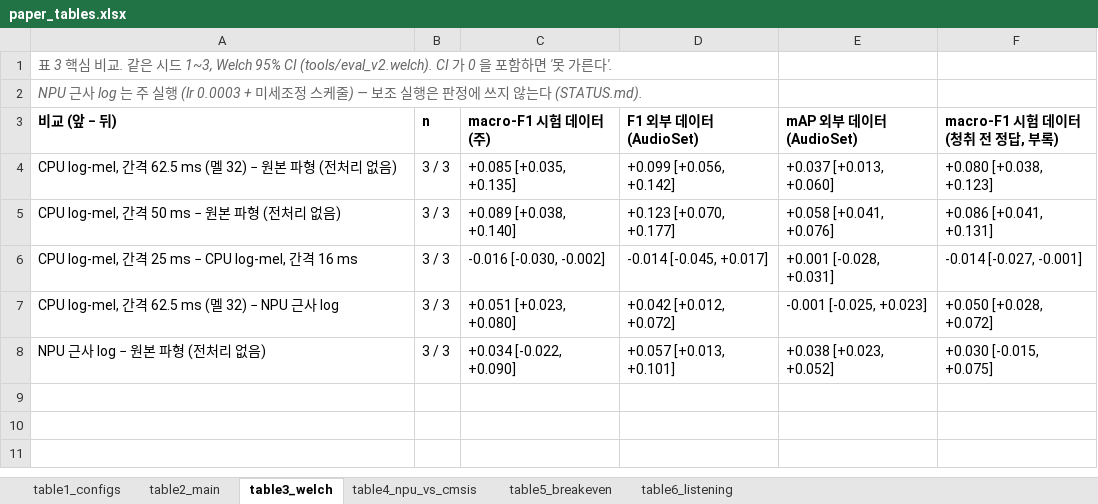
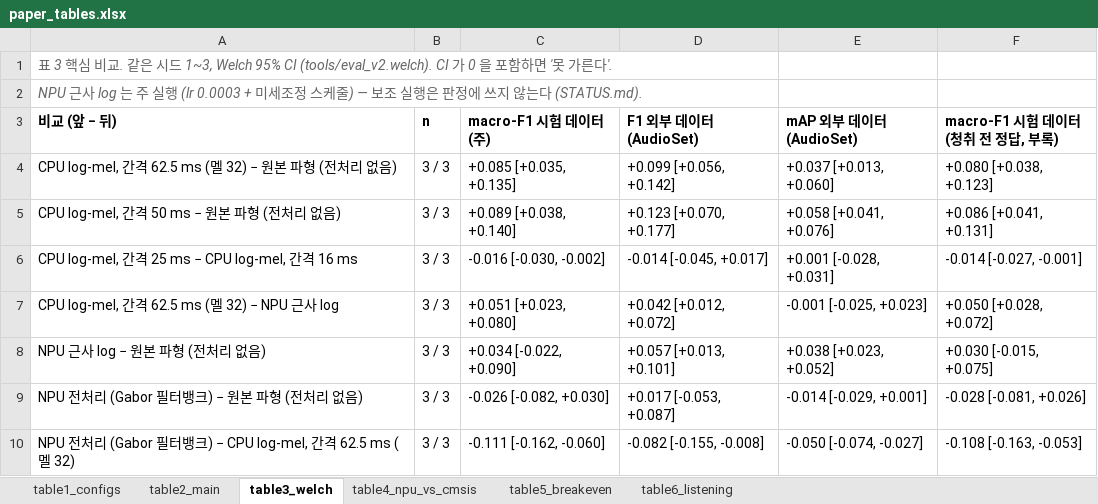
Before and after one commit to elponchis/max78000-proj, an Excel workbook: docs/paper/paper_tables.xlsx, sheet table3_welch, drawn as a sheet; values as stored, in another font and other column widths than the file's, no borders; the diff names each change by its address in the sheet, - before the commit and + after, or states it on an @@ line.

```diff
--- a/docs/paper/paper_tables.xlsx (sheet table3_welch)
+++ b/docs/paper/paper_tables.xlsx (sheet table3_welch)
+row 9: NPU 전처리 (Gabor 필터뱅크) − 원본 파형 (전처리 없음) | 3 / 3 | -0.026 [-0.082, +0.030] | +0.017 [-0.053, +0.087] | -0.014 [-0.029, +0.001] | -0.028 [-0.081, +0.026]
+row 10: NPU 전처리 (Gabor 필터뱅크) − CPU log-mel, 간격 62.5 ms (멜 32) | 3 / 3 | -0.111 [-0.162, -0.060] | -0.082 [-0.155, -0.008] | -0.050 [-0.074, -0.027] | -0.108 [-0.163, -0.053]
```
Also changed, not shown: sheet table2_main, sheet table5_breakeven, sheet table1_configs, 25 other files.
